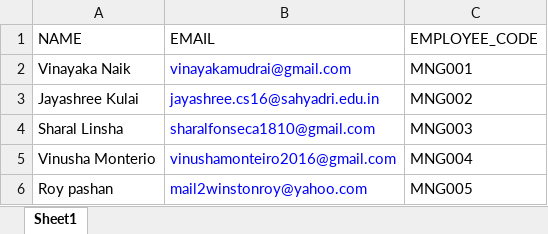
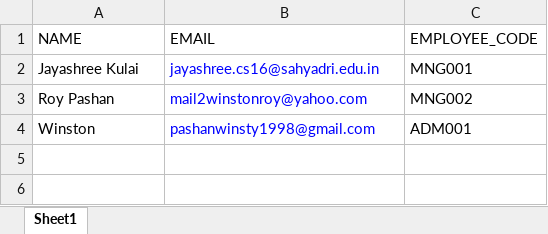
Before and after one commit to Winston-Roy-Pashan/Nodejs, an Excel workbook: uploads/END-USER.xlsx, sheet Sheet1, drawn as a sheet; values as stored, in another font and other column widths than the file's, no borders; removed rows and columns are numbered as before the commit, all else as after; the diff names each change by its address in the sheet, - before the commit and + after, or states it on an @@ line.

Commit message:
clean code and updated the functionalities of upload file and creating enduser

```diff
--- a/uploads/END-USER.xlsx (sheet Sheet1)
+++ b/uploads/END-USER.xlsx (sheet Sheet1)
-row 2: Vinayaka Naik | vinayakamudrai@gmail.com | MNG001
-C2 (EMPLOYEE_CODE): MNG002
+C2 (EMPLOYEE_CODE): MNG001
-row 4: Sharal Linsha | sharalfonseca1810@gmail.com | MNG003
-row 5: Vinusha Monterio | vinushamonteiro2016@gmail.com | MNG004
-A3 (NAME): Roy pashan
+A3 (NAME): Roy Pashan
-C3 (EMPLOYEE_CODE): MNG005
+C3 (EMPLOYEE_CODE): MNG002
+row 4: Winston | pashanwinsty1998@gmail.com | ADM001
```
Also changed, not shown: downloads/report.xlsx, 23 other files.
